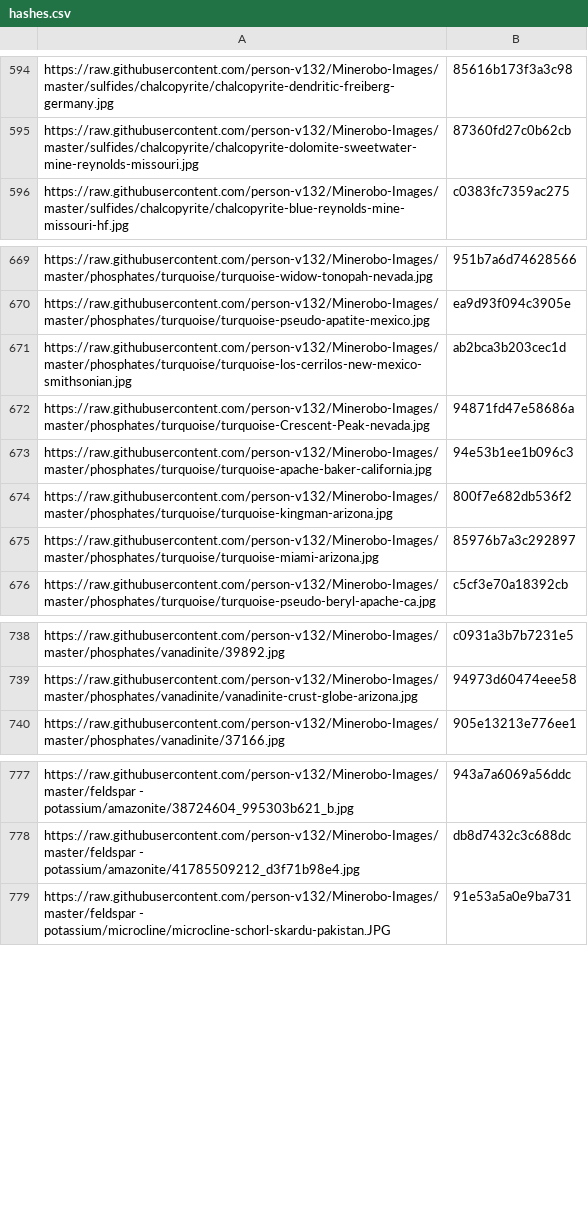
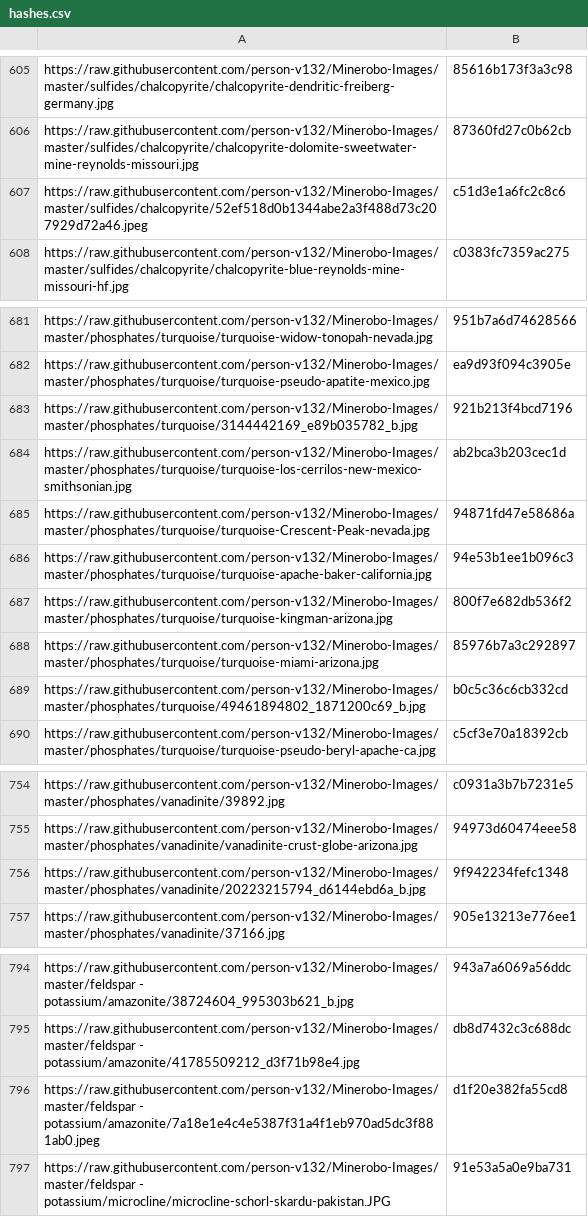
Before and after one commit to person-v132/Minerobo-Images, a CSV file: hashes.csv, drawn as a sheet; only a part is shown, gaps mark what is left out; the diff covers the shown part only; the diff names each change by its address in the sheet, - before the commit and + after, or states it on an @@ line.

```diff
--- a/hashes.csv
+++ b/hashes.csv
+row 607: https://raw.githubusercontent.com/person-v132/Minerobo-Images/master/sulfides/chalcopyrite/52ef518d0b1344abe2a3f488d73c207929d72a46.jpeg | c51d3e1a6fc2c8c6
+row 683: https://raw.githubusercontent.com/person-v132/Minerobo-Images/master/phosphates/turquoise/3144442169_e89b035782_b.jpg | 921b213f4bcd7196
+row 689: https://raw.githubusercontent.com/person-v132/Minerobo-Images/master/phosphates/turquoise/49461894802_1871200c69_b.jpg | b0c5c36c6cb332cd
+row 756: https://raw.githubusercontent.com/person-v132/Minerobo-Images/master/phosphates/vanadinite/20223215794_d6144ebd6a_b.jpg | 9f942234fefc1348
+row 796: https://raw.githubusercontent.com/person-v132/Minerobo-Images/master/feldspar - potassium/amazonite/7a18e1e4c4e5387f31a4f1eb970ad5dc3f881ab0.jpeg | d1f20e382fa55cd8
```
Also changed, not shown: 20 added rows elsewhere in this file.
